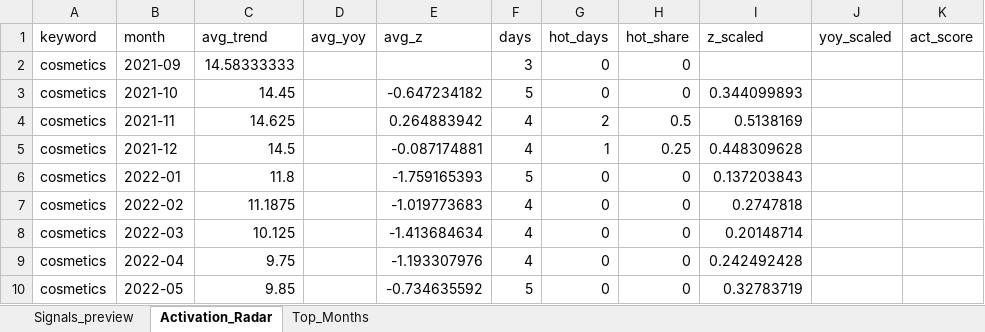
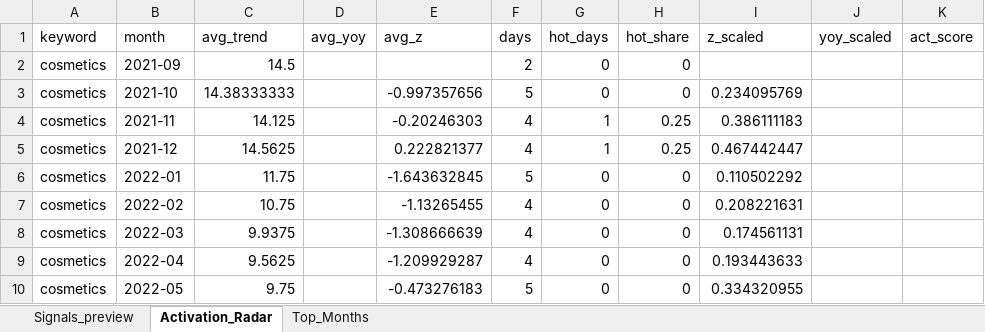
Before and after one commit to SylviaZam/Retail-Trend-Activation-Radar, an Excel workbook: reports/activation_radar.xlsx, sheet Activation_Radar, drawn as a sheet; only a part is shown; values as stored, in another font and other column widths than the file's, no borders; the diff covers the shown part only; the diff names each change by its address in the sheet, - before the commit and + after, or states it on an @@ line.

```diff
--- a/reports/activation_radar.xlsx (sheet Activation_Radar)
+++ b/reports/activation_radar.xlsx (sheet Activation_Radar)
-C2 (avg_trend): 14.58333333
+C2 (avg_trend): 14.5
-F2 (days): 3
+F2 (days): 2
-C3 (avg_trend): 14.45
+C3 (avg_trend): 14.38333333
-E3 (avg_z): -0.647234182
+E3 (avg_z): -0.997357656
-I3 (z_scaled): 0.344099893
+I3 (z_scaled): 0.234095769
-C4 (avg_trend): 14.625
+C4 (avg_trend): 14.125
-E4 (avg_z): 0.264883942
+E4 (avg_z): -0.20246303
-G4 (hot_days): 2
+G4 (hot_days): 1
-H4 (hot_share): 0.5
+H4 (hot_share): 0.25
-I4 (z_scaled): 0.5138169
+I4 (z_scaled): 0.386111183
-C5 (avg_trend): 14.5
+C5 (avg_trend): 14.5625
-E5 (avg_z): -0.087174881
+E5 (avg_z): 0.222821377
-I5 (z_scaled): 0.448309628
+I5 (z_scaled): 0.467442447
-C6 (avg_trend): 11.8
+C6 (avg_trend): 11.75
-E6 (avg_z): -1.759165393
+E6 (avg_z): -1.643632845
-I6 (z_scaled): 0.137203843
+I6 (z_scaled): 0.110502292
-C7 (avg_trend): 11.1875
+C7 (avg_trend): 10.75
-E7 (avg_z): -1.019773683
+E7 (avg_z): -1.13265455
-I7 (z_scaled): 0.2747818
+I7 (z_scaled): 0.208221631
-C8 (avg_trend): 10.125
+C8 (avg_trend): 9.9375
-E8 (avg_z): -1.413684634
+E8 (avg_z): -1.308666639
-I8 (z_scaled): 0.20148714
+I8 (z_scaled): 0.174561131
-C9 (avg_trend): 9.75
+C9 (avg_trend): 9.5625
-E9 (avg_z): -1.193307976
+E9 (avg_z): -1.209929287
-I9 (z_scaled): 0.242492428
+I9 (z_scaled): 0.193443633
-C10 (avg_trend): 9.85
+C10 (avg_trend): 9.75
-E10 (avg_z): -0.734635592
+E10 (avg_z): -0.473276183
-I10 (z_scaled): 0.32783719
+I10 (z_scaled): 0.334320955
```
Also changed, not shown: 1463 edited cells elsewhere in this sheet, sheet Signals_preview, sheet Top_Months, 3 other files.
